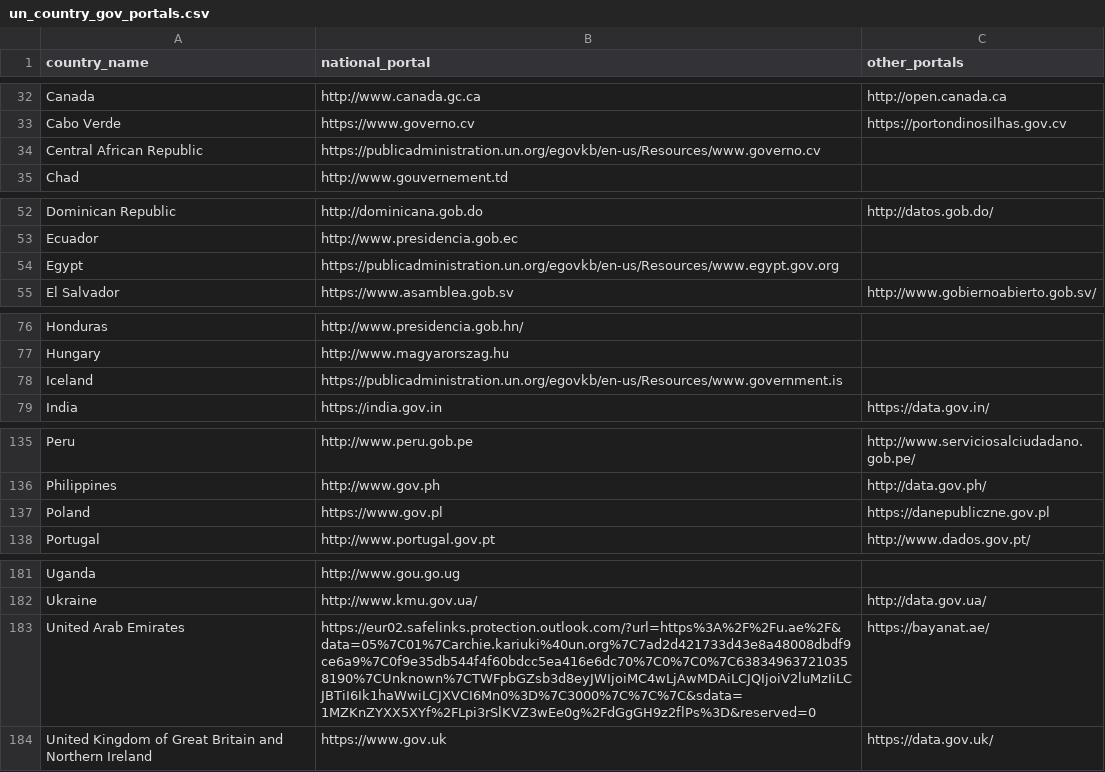
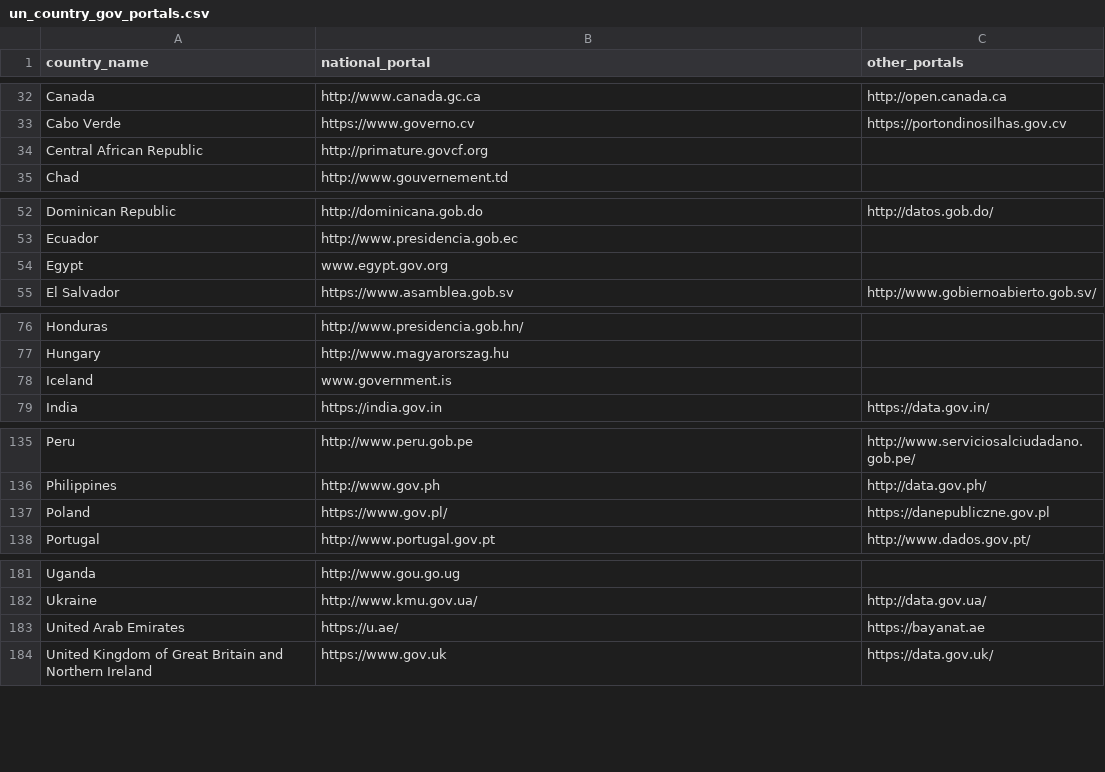
Before and after one commit to internettransparency/dmarc-cctld-research, a CSV file: un-crawl/un_country_gov_portals.csv, drawn as a sheet; only a part is shown, gaps mark what is left out.

```diff
--- a/un-crawl/un_country_gov_portals.csv
+++ b/un-crawl/un_country_gov_portals.csv
@@ -33,3 +33,3 @@ Canada,http://www.canada.gc.ca,http://open.canada.ca
 Cabo Verde,https://www.governo.cv,https://portondinosilhas.gov.cv
-Central African Republic,https://publicadministration.un.org/egovkb/en-us/Resources/www.governo.cv,
+Central African Republic,http://primature.govcf.org,
 Chad,http://www.gouvernement.td,
@@ -53,3 +53,3 @@ Dominican Republic,http://dominicana.gob.do,http://datos.gob.do/
 Ecuador,http://www.presidencia.gob.ec,
-Egypt,https://publicadministration.un.org/egovkb/en-us/Resources/www.egypt.gov.org,
+Egypt,www.egypt.gov.org,
 El Salvador,https://www.asamblea.gob.sv,http://www.gobiernoabierto.gob.sv/
@@ -77,3 +77,3 @@ Honduras,http://www.presidencia.gob.hn/,
 Hungary,http://www.magyarorszag.hu,
-Iceland,https://publicadministration.un.org/egovkb/en-us/Resources/www.government.is,
+Iceland,www.government.is,
 India,https://india.gov.in,https://data.gov.in/
@@ -136,3 +136,3 @@ Peru,http://www.peru.gob.pe,http://www.serviciosalciudadano.gob.pe/
 Philippines,http://www.gov.ph,http://data.gov.ph/
-Poland,https://www.gov.pl,https://danepubliczne.gov.pl
+Poland,https://www.gov.pl/,https://danepubliczne.gov.pl
 Portugal,http://www.portugal.gov.pt,http://www.dados.gov.pt/
@@ -182,3 +182,3 @@ Uganda,http://www.gou.go.ug,
 Ukraine,http://www.kmu.gov.ua/,http://data.gov.ua/
-United Arab Emirates,https://eur02.safelinks.protection.outlook.com/?url=https%3A%2F%2Fu.ae%2F&data=05%7C01%7Carchie.kariuki%40un.org%7C7ad2d421733d43e8a48008dbdf9ce6a9%7C0f9e35db544f4f60bdcc5ea416e6dc70%7C0%7C0%7C638349637210358190%7CUnknown%7CTWFpbGZsb3d8eyJWIjoiMC4wLjAwMDAiLCJQIjoiV2luMzIiLCJBTiI6Ik1haWwiLCJXVCI6Mn0%3D%7C3000%7C%7C%7C&sdata=1MZKnZYXX5XYf%2FLpi3rSlKVZ3wEe0g%2FdGgGH9z2flPs%3D&reserved=0,https://bayanat.ae/
+United Arab Emirates,https://u.ae/,https://bayanat.ae
 United Kingdom of Great Britain and Northern Ireland,https://www.gov.uk,https://data.gov.uk/
```
Also changed, not shown: 8 other files.
